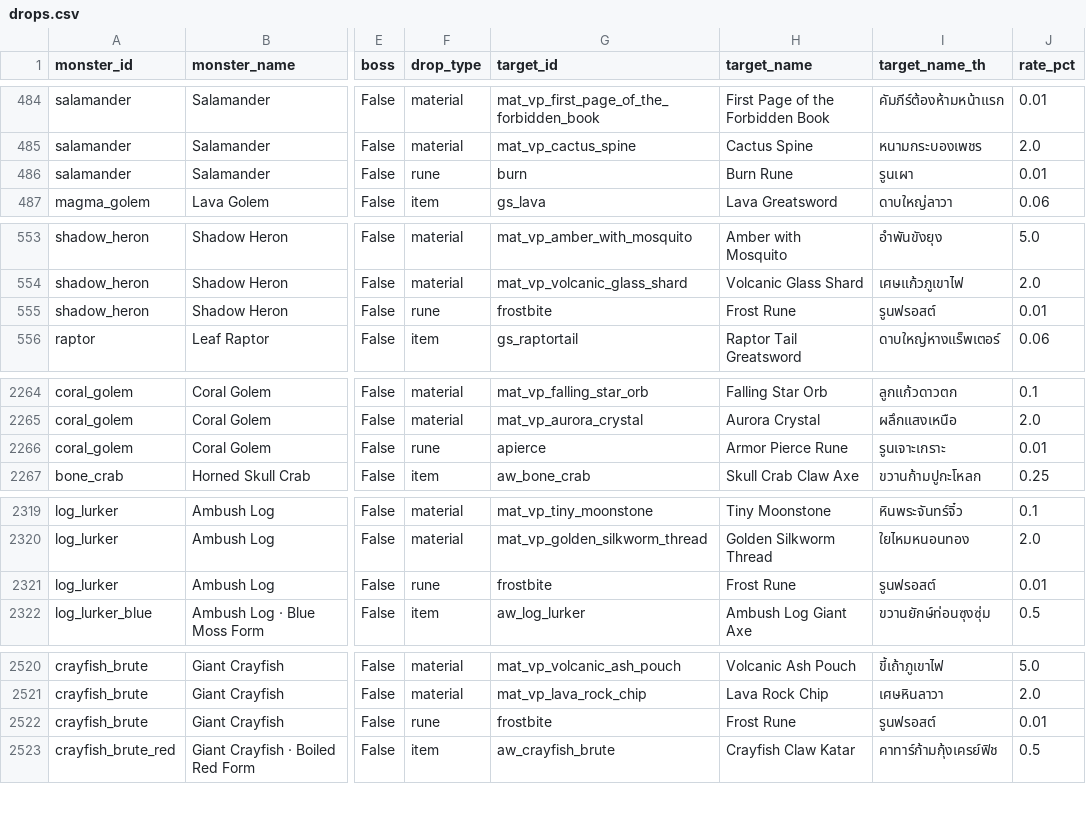
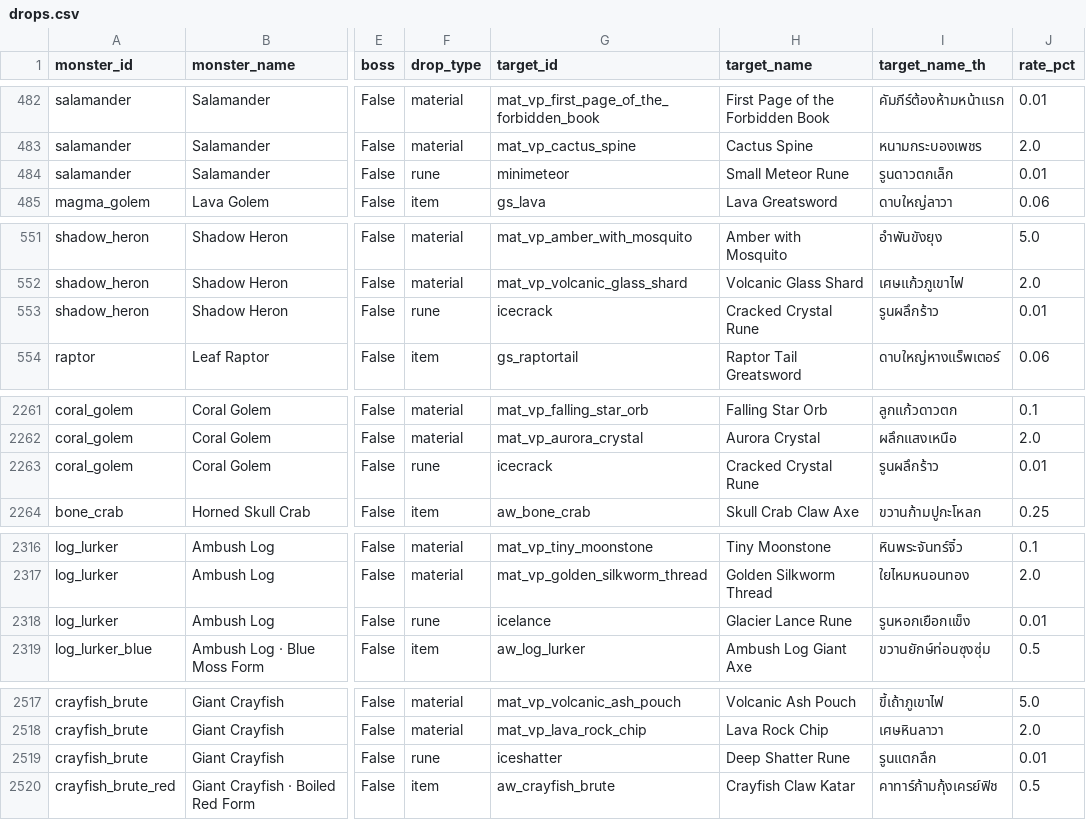
Before and after one commit to KanoonGammy/ggggggggggggggggggggggddddd, a CSV file: data/csv/drops.csv, drawn as a sheet; only a part is shown, gaps mark what is left out; addresses are those after the commit; the diff covers the shown part only; the diff names each change by its address in the sheet, - before the commit and + after, or states it on an @@ line.

```diff
--- a/data/csv/drops.csv
+++ b/data/csv/drops.csv
-G484 (target_id): burn
+G484 (target_id): minimeteor
-H484 (target_name): Burn Rune
+H484 (target_name): Small Meteor Rune
-I484 (target_name_th): รูนเผา
+I484 (target_name_th): รูนดาวตกเล็ก
-G553 (target_id): frostbite
+G553 (target_id): icecrack
-H553 (target_name): Frost Rune
+H553 (target_name): Cracked Crystal Rune
-I553 (target_name_th): รูนฟรอสต์
+I553 (target_name_th): รูนผลึกร้าว
-G2263 (target_id): apierce
+G2263 (target_id): icecrack
-H2263 (target_name): Armor Pierce Rune
+H2263 (target_name): Cracked Crystal Rune
-I2263 (target_name_th): รูนเจาะเกราะ
+I2263 (target_name_th): รูนผลึกร้าว
-G2318 (target_id): frostbite
+G2318 (target_id): icelance
-H2318 (target_name): Frost Rune
+H2318 (target_name): Glacier Lance Rune
-I2318 (target_name_th): รูนฟรอสต์
+I2318 (target_name_th): รูนหอกเยือกแข็ง
-G2519 (target_id): frostbite
+G2519 (target_id): iceshatter
-H2519 (target_name): Frost Rune
+H2519 (target_name): Deep Shatter Rune
-I2519 (target_name_th): รูนฟรอสต์
+I2519 (target_name_th): รูนแตกลึก
```
Also changed, not shown: 5 removed rows and 30 edited cells elsewhere in this file, data/csv/items.csv, data/csv/maps.csv, 28 other files.
